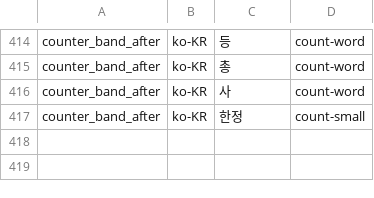
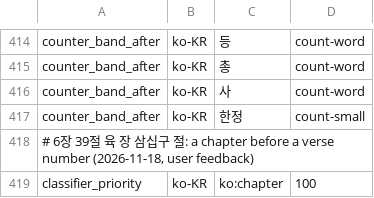
Before and after one commit to hunydev/tts-text-frontend, a TSV file: resources/languages/ko-KR/rules/counters.tsv, drawn as a sheet; only a part is shown, gaps mark what is left out.

```diff
--- a/resources/languages/ko-KR/rules/counters.tsv
+++ b/resources/languages/ko-KR/rules/counters.tsv
@@ -417 +417,3 @@ counter_band_after	ko-KR	사	count-word
 counter_band_after	ko-KR	한정	count-small
+# 6장 39절 육 장 삼십구 절: a chapter before a verse number (2026-11-18, user feedback)
+classifier_priority	ko-KR	ko:chapter	100
```
Also changed, not shown: resources/languages/en-US/rules/numeric.tsv, 6 other files.
